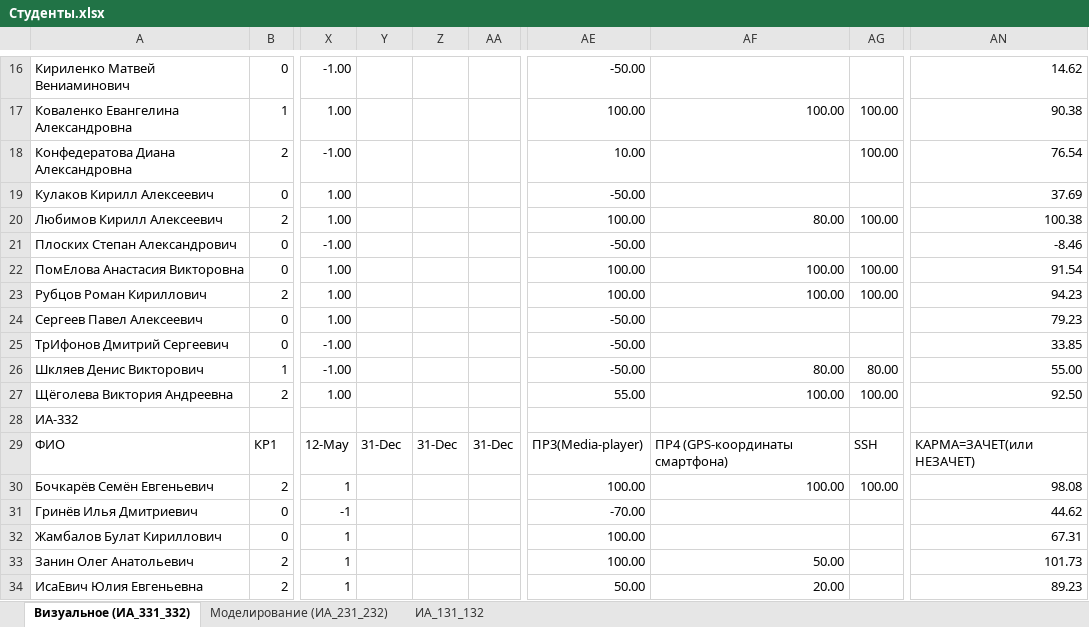
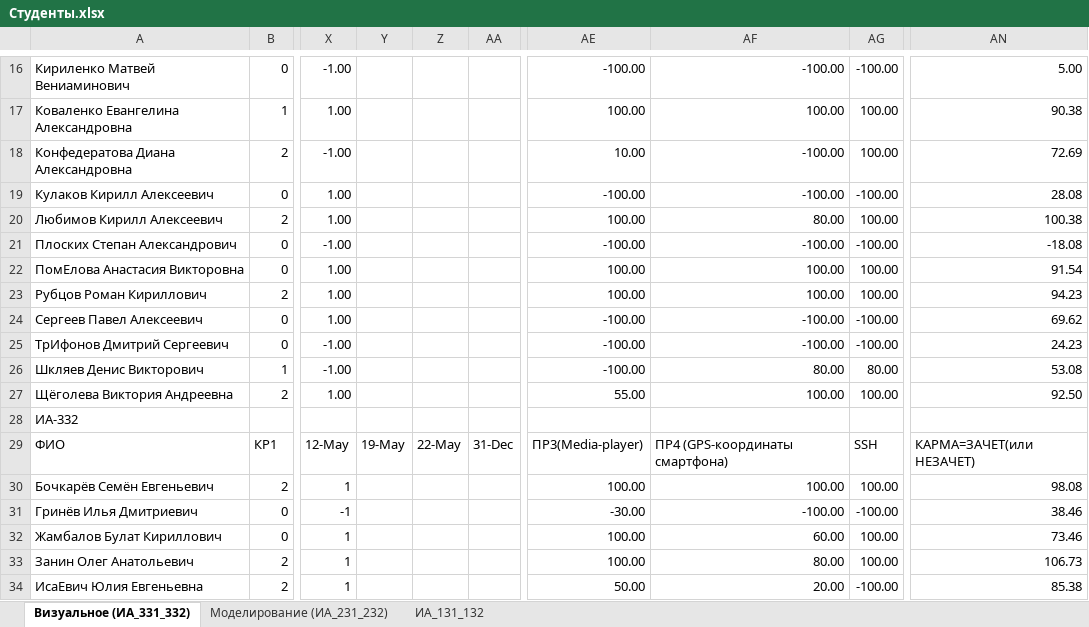
Before and after one commit to sibsutisTelecomDep/blog, an Excel workbook: students/Студенты.xlsx, sheet Визуальное (ИА_331_332), drawn as a sheet; only a part is shown, gaps mark what is left out; values as stored, in another font and other column widths than the file's, no cell formats; conditional formats not drawn; the diff covers the shown part only; the diff names each change by its address in the sheet, - before the commit and + after, or states it on an @@ line.

```diff
--- a/students/Студенты.xlsx (sheet Визуальное (ИА_331_332))
+++ b/students/Студенты.xlsx (sheet Визуальное (ИА_331_332))
-AE16: -50.00
+AE16: -100.00
-AF16: (empty)
+AF16: -100.00
-AG16: (empty)
+AG16: -100.00
-AN16: 14.62
+AN16: 5.00
-AF18:AF19: (empty)
+AF18:AF19: -100.00
-AN18: 76.54
+AN18: 72.69
-AE19: -50.00
+AE19: -100.00
-AG19: (empty)
+AG19: -100.00
-AN19: 37.69
+AN19: 28.08
-AE21: -50.00
+AE21: -100.00
-AF21: (empty)
+AF21: -100.00
-AG21: (empty)
+AG21: -100.00
-AN21: -8.46
+AN21: -18.08
-AE24:AE26: -50.00
+AE24:AE26: -100.00
-AF24:AF25: (empty)
+AF24:AF25: -100.00
-AG24:AG25: (empty)
+AG24:AG25: -100.00
-AN24: 79.23
+AN24: 69.62
-AN25: 33.85
+AN25: 24.23
-AN26: 55.00
+AN26: 53.08
-Y29: 31-Dec
+Y29: 19-May
-Z29: 31-Dec
+Z29: 22-May
-AE31: -70.00
+AE31: -30.00
-AF31: (empty)
+AF31: -100.00
-AG31: (empty)
+AG31: -100.00
-AN31: 44.62
+AN31: 38.46
-AF32: (empty)
+AF32: 60.00
-AG32:AG33: (empty)
+AG32:AG33: 100.00
-AN32: 67.31
+AN32: 73.46
-AF33: 50.00
+AF33: 80.00
-AN33: 101.73
+AN33: 106.73
-AG34: (empty)
+AG34: -100.00
-AN34: 89.23
+AN34: 85.38
```
Also changed, not shown: 71 edited cells elsewhere in this sheet, cell formats.
